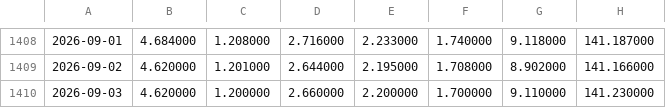
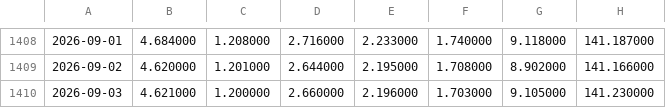
Before and after one commit to zhangyi7456/HAMS-Web, a CSV file: data/adjusted-prices.csv, drawn as a sheet; only a part is shown, gaps mark what is left out; the diff names each change by its address in the sheet, - before the commit and + after, or states it on an @@ line.

```diff
--- a/data/adjusted-prices.csv
+++ b/data/adjusted-prices.csv
-B1410: 4.620000
+B1410: 4.621000
-E1410: 2.200000
+E1410: 2.196000
-F1410: 1.700000
+F1410: 1.703000
-G1410: 9.110000
+G1410: 9.105000
```
Also changed, not shown: 55 other files.
